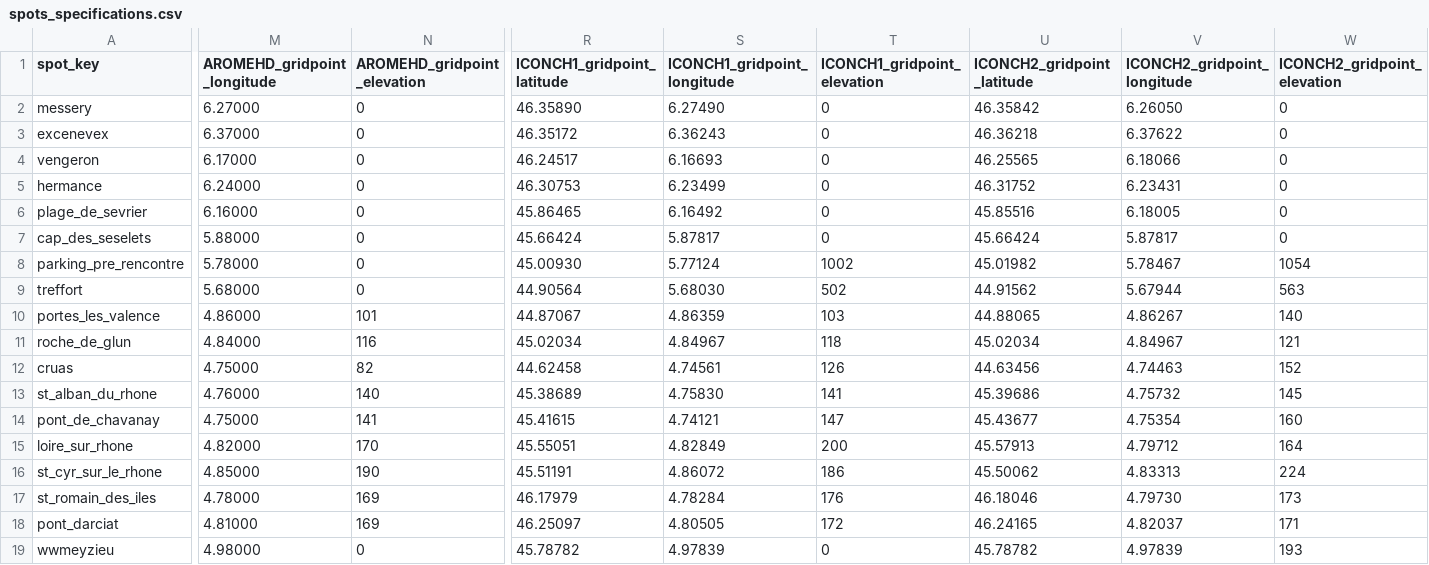
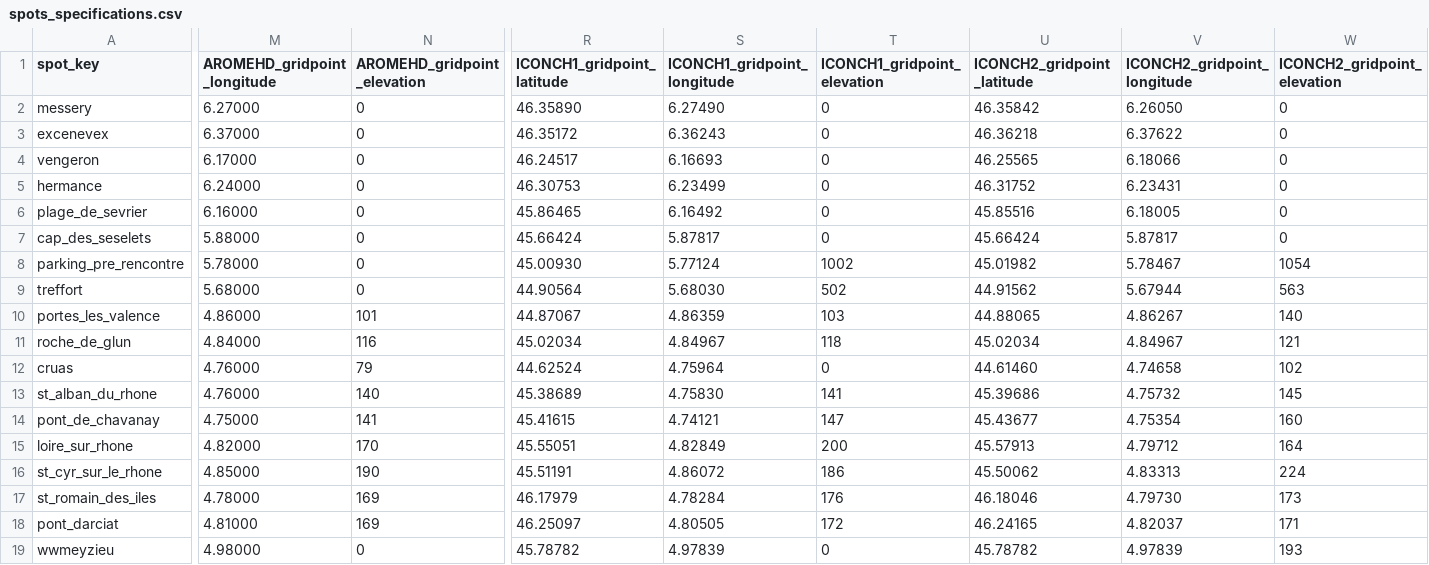
Before and after one commit to LeCoonEtSaBande/gabin-meteo, a CSV file: assets/spots_specs/spots_specifications.csv, drawn as a sheet; only a part is shown, gaps mark what is left out; the diff names each change by its address in the sheet, - before the commit and + after, or states it on an @@ line.

```diff
--- a/assets/spots_specs/spots_specifications.csv
+++ b/assets/spots_specs/spots_specifications.csv
-M12 (AROMEHD_gridpoint_longitude): 4.75000
+M12 (AROMEHD_gridpoint_longitude): 4.76000
-N12 (AROMEHD_gridpoint_elevation): 82
+N12 (AROMEHD_gridpoint_elevation): 79
-R12 (ICONCH1_gridpoint_latitude): 44.62458
+R12 (ICONCH1_gridpoint_latitude): 44.62524
-S12 (ICONCH1_gridpoint_longitude): 4.74561
+S12 (ICONCH1_gridpoint_longitude): 4.75964
-T12 (ICONCH1_gridpoint_elevation): 126
+T12 (ICONCH1_gridpoint_elevation): 0
-U12 (ICONCH2_gridpoint_latitude): 44.63456
+U12 (ICONCH2_gridpoint_latitude): 44.61460
-V12 (ICONCH2_gridpoint_longitude): 4.74463
+V12 (ICONCH2_gridpoint_longitude): 4.74658
-W12 (ICONCH2_gridpoint_elevation): 152
+W12 (ICONCH2_gridpoint_elevation): 102
```
